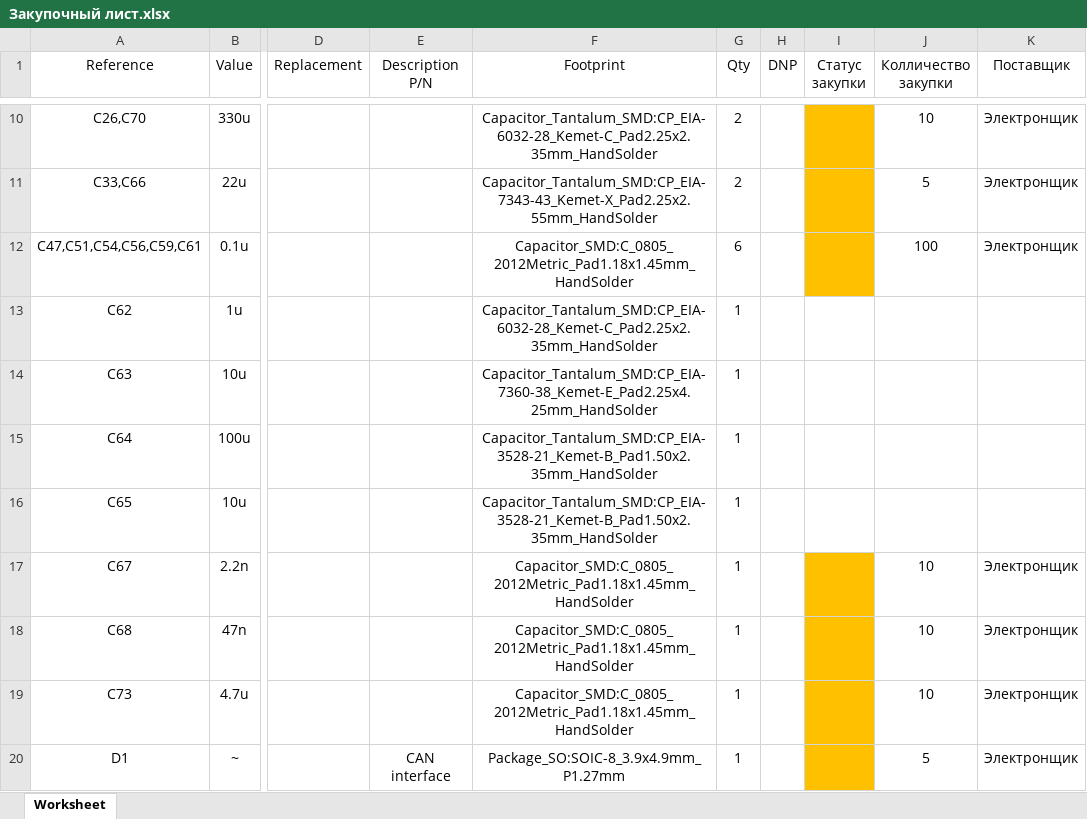
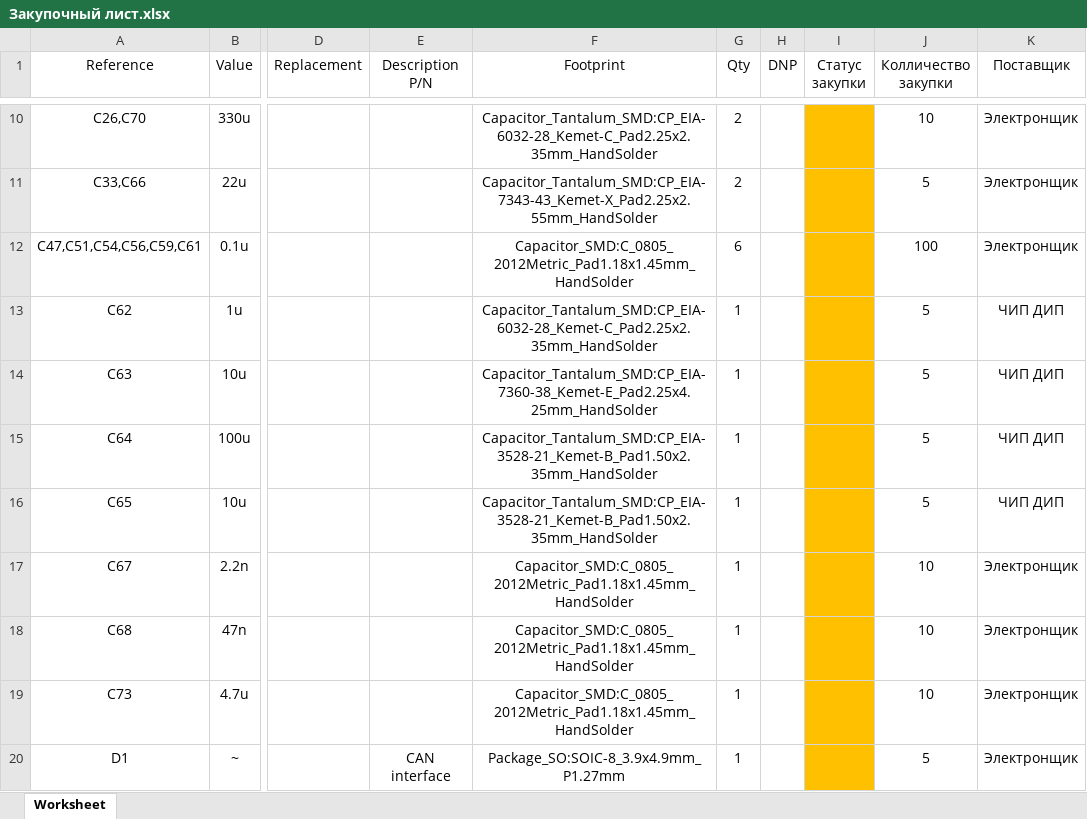
Before and after one commit to Alexandr-Filatov/PDU_Control_Board, an Excel workbook: BOM/Закупочный лист.xlsx, sheet Worksheet, drawn as a sheet; only a part is shown, gaps mark what is left out; values as stored, in another font and other column widths than the file's, no borders; the diff covers the shown part only; the diff names each change by its address in the sheet, - before the commit and + after, or states it on an @@ line.

```diff
--- a/BOM/Закупочный лист.xlsx (sheet Worksheet)
+++ b/BOM/Закупочный лист.xlsx (sheet Worksheet)
-I13:I16 fill: none
+I13:I16 fill: #FFC000
-J13:J16 (Колличество закупки): (empty)
+J13:J16 (Колличество закупки): 5
-K13:K16 (Поставщик): (empty)
+K13:K16 (Поставщик): ЧИП ДИП
```
Also changed, not shown: 4 added rows, 10 edited cells and cell formats elsewhere in this sheet, 10 other files.
